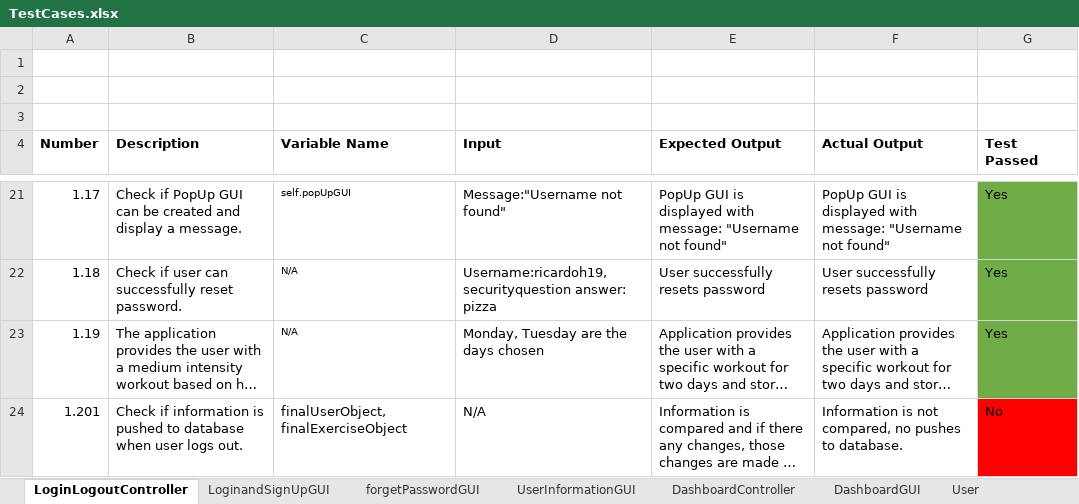
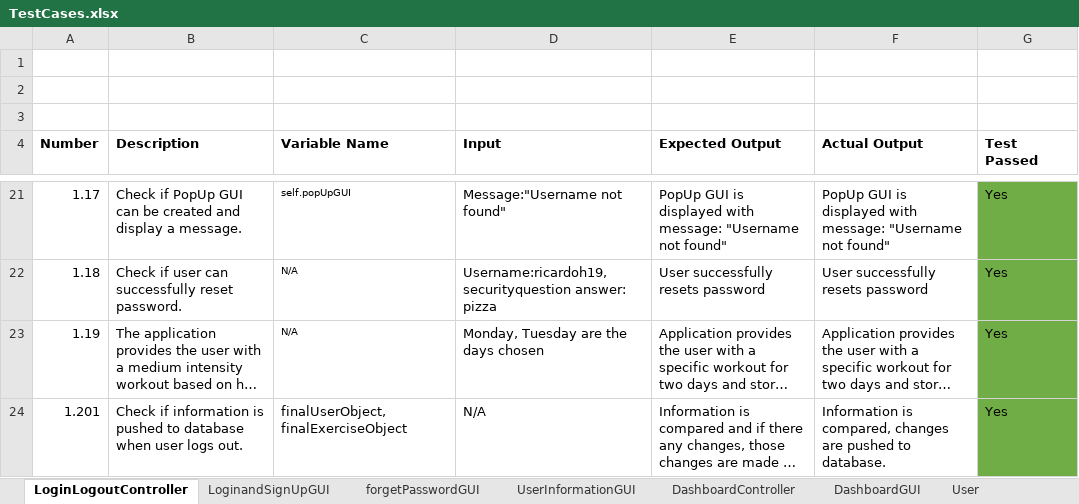
Before and after one commit to ricardoh19/Zyzzfit, an Excel workbook: TestCases/TestCases.xlsx, sheet LoginLogoutController, drawn as a sheet; only a part is shown, gaps mark what is left out; long unchanged cells end in …; values as stored, in another font and other column widths than the file's, no borders; the diff names each change by its address in the sheet, - before the commit and + after, or states it on an @@ line.

```diff
--- a/TestCases/TestCases.xlsx (sheet LoginLogoutController)
+++ b/TestCases/TestCases.xlsx (sheet LoginLogoutController)
-F24 (Actual Output): Information is not compared, no pushes to database.
+F24 (Actual Output): Information is compared, changes are pushed to database.
-G24 (Test Passed): No
+G24 (Test Passed): Yes
-G24 fill: #FF0000
+G24 fill: #70AD47
```
Also changed, not shown: sheet MyWorkoutController, sheet DashboardController, sheet DashboardGUI, sheet MyWorkoutGUI, other sheet tabs, 4 other files.
